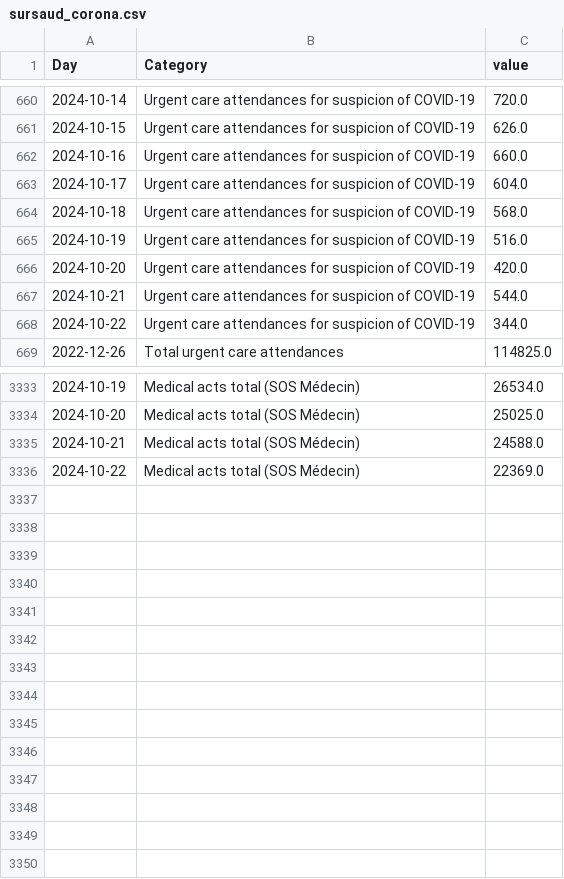
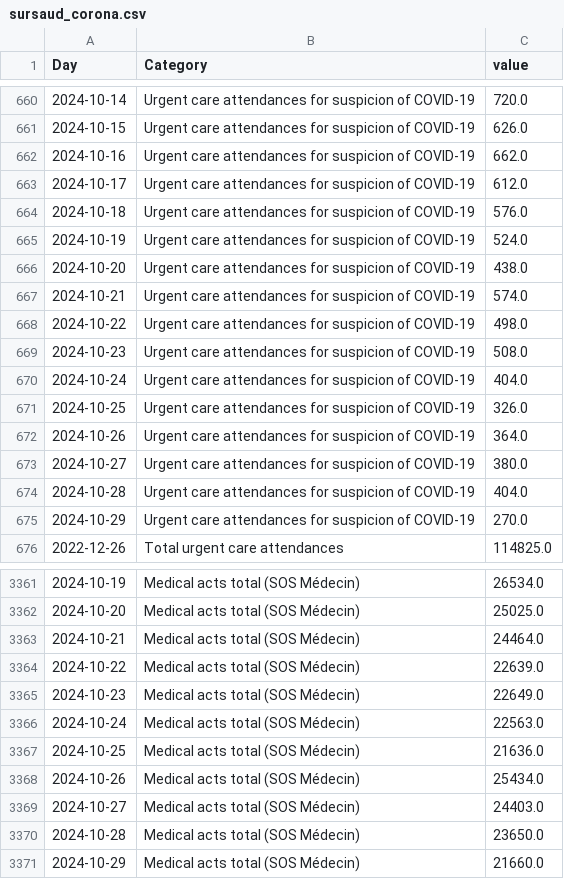
Before and after one commit to louisdecharson/covid-19, a CSV file: sursaud_corona.csv, drawn as a sheet; only a part is shown, gaps mark what is left out; the diff covers the shown part only.

Commit message:
AUTO - Add data.gouv.fr COVID data from SOS Medecins - 2024-10-31 01h49m

```diff
--- a/sursaud_corona.csv
+++ b/sursaud_corona.csv
@@ -661,9 +661,16 @@ Day,Category,value
 2024-10-15,Urgent care attendances for suspicion of COVID-19,626.0
-2024-10-16,Urgent care attendances for suspicion of COVID-19,660.0
-2024-10-17,Urgent care attendances for suspicion of COVID-19,604.0
-2024-10-18,Urgent care attendances for suspicion of COVID-19,568.0
-2024-10-19,Urgent care attendances for suspicion of COVID-19,516.0
-2024-10-20,Urgent care attendances for suspicion of COVID-19,420.0
-2024-10-21,Urgent care attendances for suspicion of COVID-19,544.0
-2024-10-22,Urgent care attendances for suspicion of COVID-19,344.0
+2024-10-16,Urgent care attendances for suspicion of COVID-19,662.0
+2024-10-17,Urgent care attendances for suspicion of COVID-19,612.0
+2024-10-18,Urgent care attendances for suspicion of COVID-19,576.0
+2024-10-19,Urgent care attendances for suspicion of COVID-19,524.0
+2024-10-20,Urgent care attendances for suspicion of COVID-19,438.0
+2024-10-21,Urgent care attendances for suspicion of COVID-19,574.0
+2024-10-22,Urgent care attendances for suspicion of COVID-19,498.0
+2024-10-23,Urgent care attendances for suspicion of COVID-19,508.0
+2024-10-24,Urgent care attendances for suspicion of COVID-19,404.0
+2024-10-25,Urgent care attendances for suspicion of COVID-19,326.0
+2024-10-26,Urgent care attendances for suspicion of COVID-19,364.0
+2024-10-27,Urgent care attendances for suspicion of COVID-19,380.0
+2024-10-28,Urgent care attendances for suspicion of COVID-19,404.0
+2024-10-29,Urgent care attendances for suspicion of COVID-19,270.0
 2022-12-26,Total urgent care attendances,114825.0
@@ -3334,3 +3362,10 @@ Day,Category,value
 2024-10-20,Medical acts total (SOS Médecin),25025.0
-2024-10-21,Medical acts total (SOS Médecin),24588.0
-2024-10-22,Medical acts total (SOS Médecin),22369.0
+2024-10-21,Medical acts total (SOS Médecin),24464.0
+2024-10-22,Medical acts total (SOS Médecin),22639.0
+2024-10-23,Medical acts total (SOS Médecin),22649.0
+2024-10-24,Medical acts total (SOS Médecin),22563.0
+2024-10-25,Medical acts total (SOS Médecin),21636.0
+2024-10-26,Medical acts total (SOS Médecin),25434.0
+2024-10-27,Medical acts total (SOS Médecin),24403.0
+2024-10-28,Medical acts total (SOS Médecin),23650.0
+2024-10-29,Medical acts total (SOS Médecin),21660.0
```
Also changed, not shown: 21 added rows and 28 edited cells elsewhere in this file, 1 other file.
